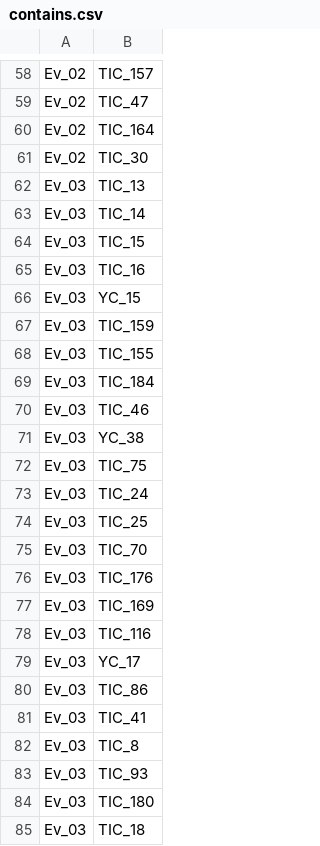
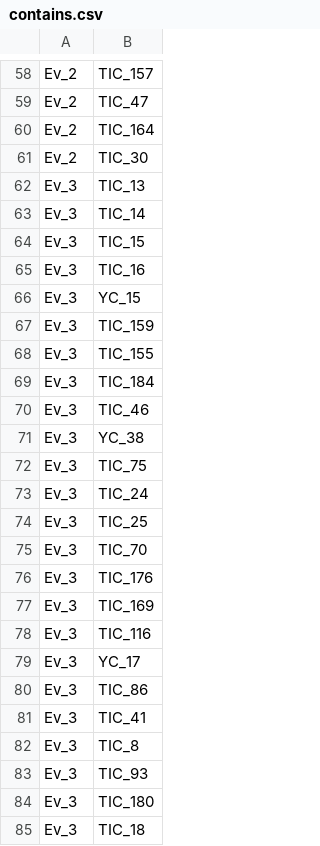
Before and after one commit to marinaGk/dataBasesProject, a CSV file: data/contains.csv, drawn as a sheet; only a part is shown, gaps mark what is left out; the diff covers the shown part only; the diff names each change by its address in the sheet, - before the commit and + after, or states it on an @@ line.

```diff
--- a/data/contains.csv
+++ b/data/contains.csv
-A58:A61: Ev_02
+A58:A61: Ev_2
-A62:A85: Ev_03
+A62:A85: Ev_3
```
Also changed, not shown: 152 edited cells elsewhere in this file, data/EMPLOYEE.csv, data/belongs_in_diet.csv, 9 other files.
